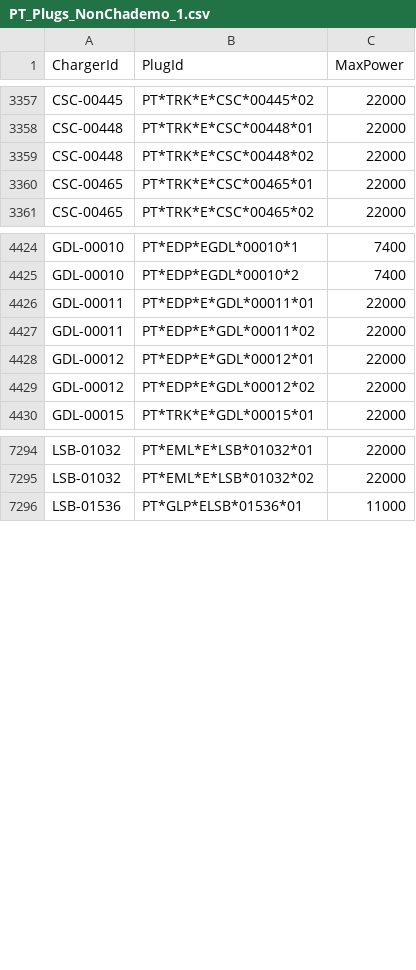
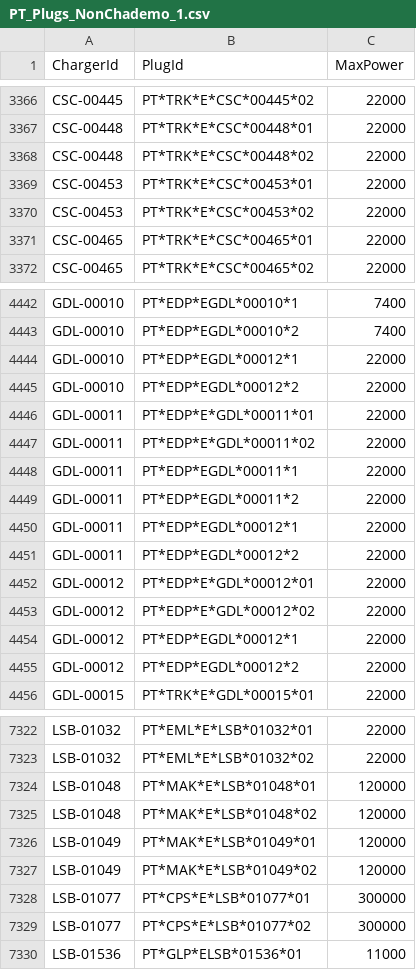
Before and after one commit to pmreis/emobility, a CSV file: data/outputs/PT_Plugs_NonChademo_1.csv, drawn as a sheet; only a part is shown, gaps mark what is left out; the diff covers the shown part only.

```diff
--- a/data/outputs/PT_Plugs_NonChademo_1.csv
+++ b/data/outputs/PT_Plugs_NonChademo_1.csv
@@ -3359,2 +3368,4 @@ CSC-00448,PT*TRK*E*CSC*00448*01,22000
 CSC-00448,PT*TRK*E*CSC*00448*02,22000
+CSC-00453,PT*TRK*E*CSC*00453*01,22000
+CSC-00453,PT*TRK*E*CSC*00453*02,22000
 CSC-00465,PT*TRK*E*CSC*00465*01,22000
@@ -4425,6 +4443,14 @@ GDL-00010,PT*EDP*EGDL*00010*1,7400
 GDL-00010,PT*EDP*EGDL*00010*2,7400
+GDL-00010,PT*EDP*EGDL*00012*1,22000
+GDL-00010,PT*EDP*EGDL*00012*2,22000
 GDL-00011,PT*EDP*E*GDL*00011*01,22000
 GDL-00011,PT*EDP*E*GDL*00011*02,22000
+GDL-00011,PT*EDP*EGDL*00011*1,22000
+GDL-00011,PT*EDP*EGDL*00011*2,22000
+GDL-00011,PT*EDP*EGDL*00012*1,22000
+GDL-00011,PT*EDP*EGDL*00012*2,22000
 GDL-00012,PT*EDP*E*GDL*00012*01,22000
 GDL-00012,PT*EDP*E*GDL*00012*02,22000
+GDL-00012,PT*EDP*EGDL*00012*1,22000
+GDL-00012,PT*EDP*EGDL*00012*2,22000
 GDL-00015,PT*TRK*E*GDL*00015*01,22000
@@ -7295,2 +7323,8 @@ LSB-01032,PT*EML*E*LSB*01032*01,22000
 LSB-01032,PT*EML*E*LSB*01032*02,22000
+LSB-01048,PT*MAK*E*LSB*01048*01,120000
+LSB-01048,PT*MAK*E*LSB*01048*02,120000
+LSB-01049,PT*MAK*E*LSB*01049*01,120000
+LSB-01049,PT*MAK*E*LSB*01049*02,120000
+LSB-01077,PT*CPS*E*LSB*01077*01,300000
+LSB-01077,PT*CPS*E*LSB*01077*02,300000
 LSB-01536,PT*GLP*ELSB*01536*01,11000
```
Also changed, not shown: 18 added rows elsewhere in this file, data/outputs/PT_Chargers.csv, data/outputs/PT_Chargers_Per_District.csv, 5 other files.
